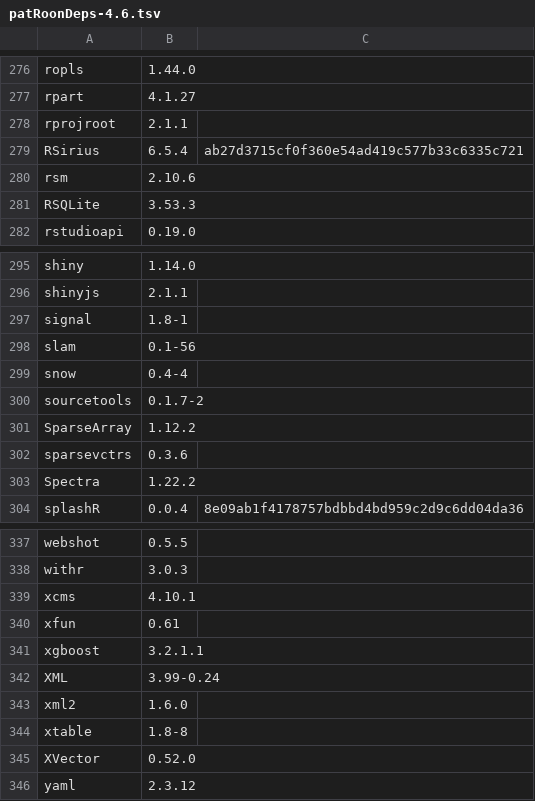
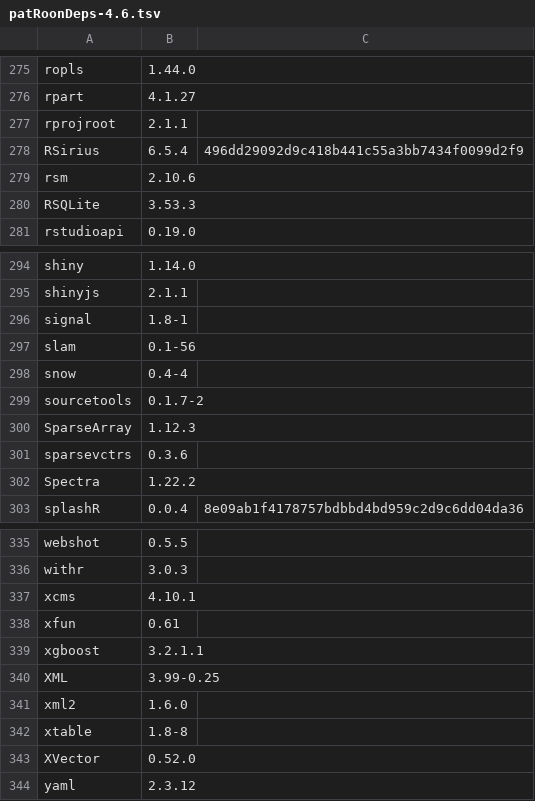
Before and after one commit to rickhelmus/patRoonDeps, a TSV file: patRoonDeps-4.6.tsv, drawn as a sheet; only a part is shown, gaps mark what is left out; the diff covers the shown part only.

```diff
--- a/patRoonDeps-4.6.tsv
+++ b/patRoonDeps-4.6.tsv
@@ -278,3 +277,3 @@ rpart	4.1.27
 rprojroot	2.1.1	
-RSirius	6.5.4	ab27d3715cf0f360e54ad419c577b33c6335c721
+RSirius	6.5.4	496dd29092d9c418b441c55a3bb7434f0099d2f9
 rsm	2.10.6	
@@ -300,3 +299,3 @@ snow	0.4-4
 sourcetools	0.1.7-2	
-SparseArray	1.12.2	
+SparseArray	1.12.3	
 sparsevctrs	0.3.6	
@@ -341,3 +339,3 @@ xfun	0.61
 xgboost	3.2.1.1	
-XML	3.99-0.24	
+XML	3.99-0.25	
 xml2	1.6.0	
```
Also changed, not shown: 2 removed rows and 4 edited cells elsewhere in this file, patRoonDeps-4.5.tsv, 32 other files.
